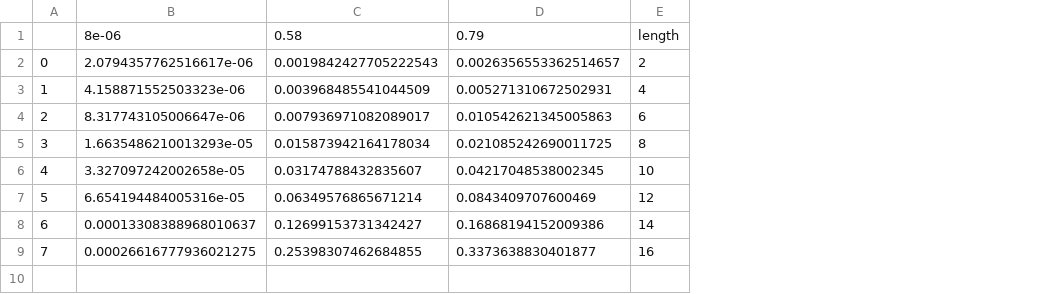
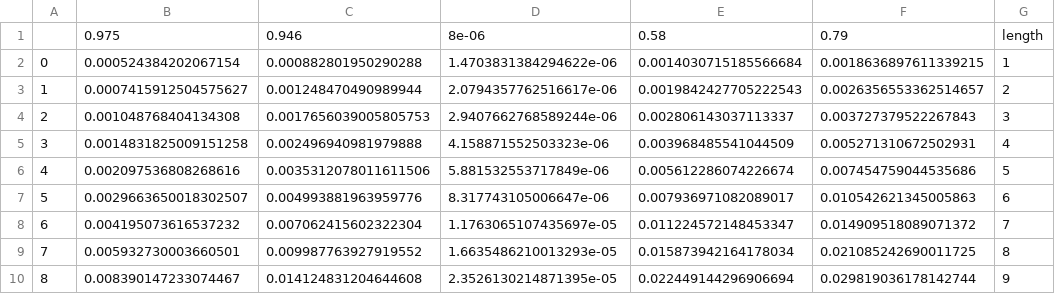
Before and after one commit to nicolezattarin/Quantum-Cryptography-protocols, a CSV file: QRNG/security/errsecurity_untrusted.csv, drawn as a sheet; removed rows and columns are numbered as before the commit, all else as after; the diff names each change by its address in the sheet, - before the commit and + after, or states it on an @@ line.

```diff
--- a/QRNG/security/errsecurity_untrusted.csv
+++ b/QRNG/security/errsecurity_untrusted.csv
+column B, row 1: 0.975; row 3: 0.0007415912504575627; row 5: 0.0014831825009151258; row 7: 0.0029663650018302507; row 9: 0.005932730003660501
+column C, row 1: 0.946; row 3: 0.001248470490989944; row 5: 0.002496940981979888; row 7: 0.004993881963959776; row 9: 0.009987763927919552
+row 2: 0 | 0.000524384202067154 | 0.000882801950290288 | 1.4703831384294622e-06 | 0.0014030715185566684 | 0.0018636897611339215 | 1
@@ column A renumbered between rows 3 and 9 @@
+row 4: 2 | 0.001048768404134308 | 0.0017656039005805753 | 2.9407662768589244e-06 | 0.002806143037113337 | 0.003727379522267843 | 3
+row 6: 4 | 0.002097536808268616 | 0.0035312078011611506 | 5.881532553717849e-06 | 0.005612286074226674 | 0.007454759044535686 | 5
+row 8: 6 | 0.004195073616537232 | 0.007062415602322304 | 1.1763065107435697e-05 | 0.011224572148453347 | 0.014909518089071372 | 7
-row 6: 4 | 3.327097242002658e-05 | 0.03174788432835607 | 0.04217048538002345 | 10
-row 7: 5 | 6.654194484005316e-05 | 0.06349576865671214 | 0.0843409707600469 | 12
-row 8: 6 | 0.00013308388968010637 | 0.12699153731342427 | 0.16868194152009386 | 14
-row 9: 7 | 0.00026616777936021275 | 0.25398307462684855 | 0.3373638830401877 | 16
+row 10: 8 | 0.008390147233074467 | 0.014124831204644608 | 2.3526130214871395e-05 | 0.022449144296906694 | 0.029819036178142744 | 9
```
Also changed, not shown: QRNG/security/security_untrusted.csv, 4 other files.
